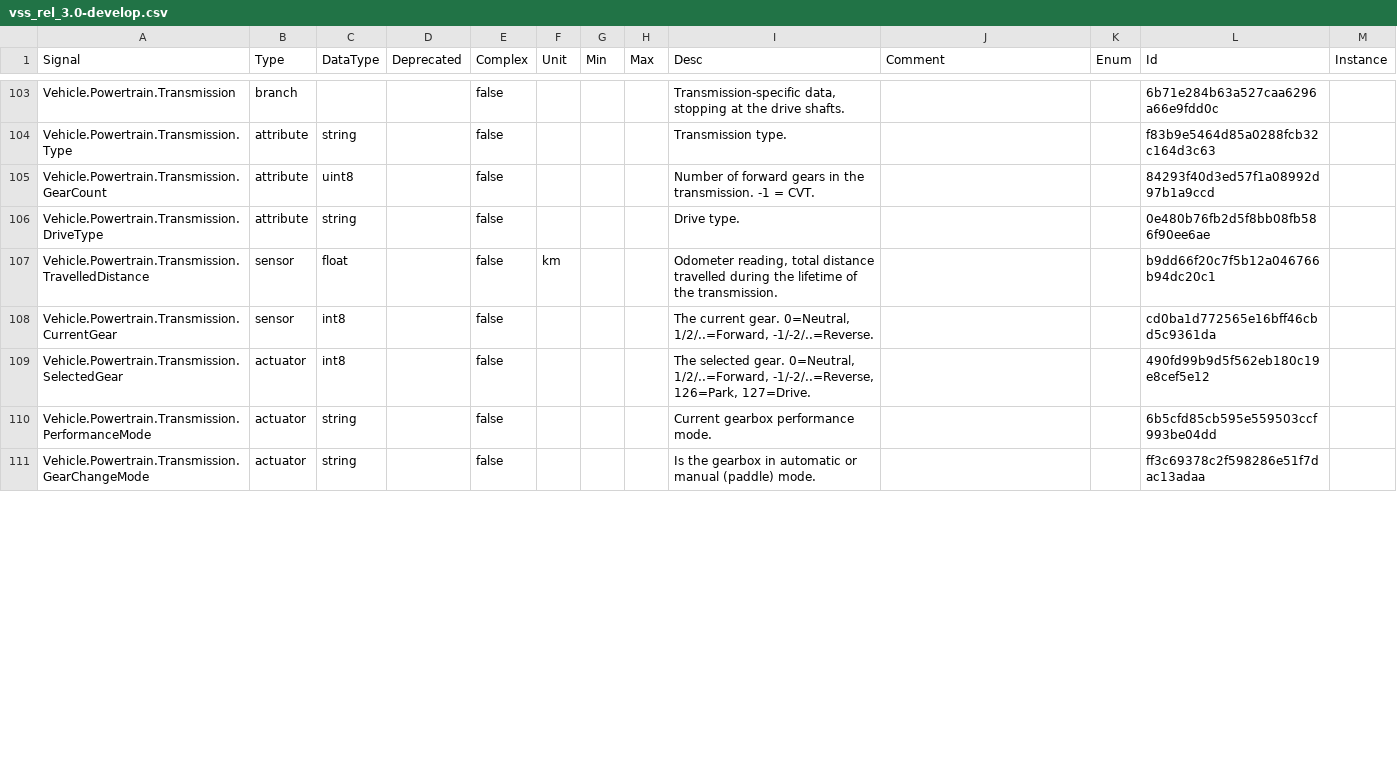
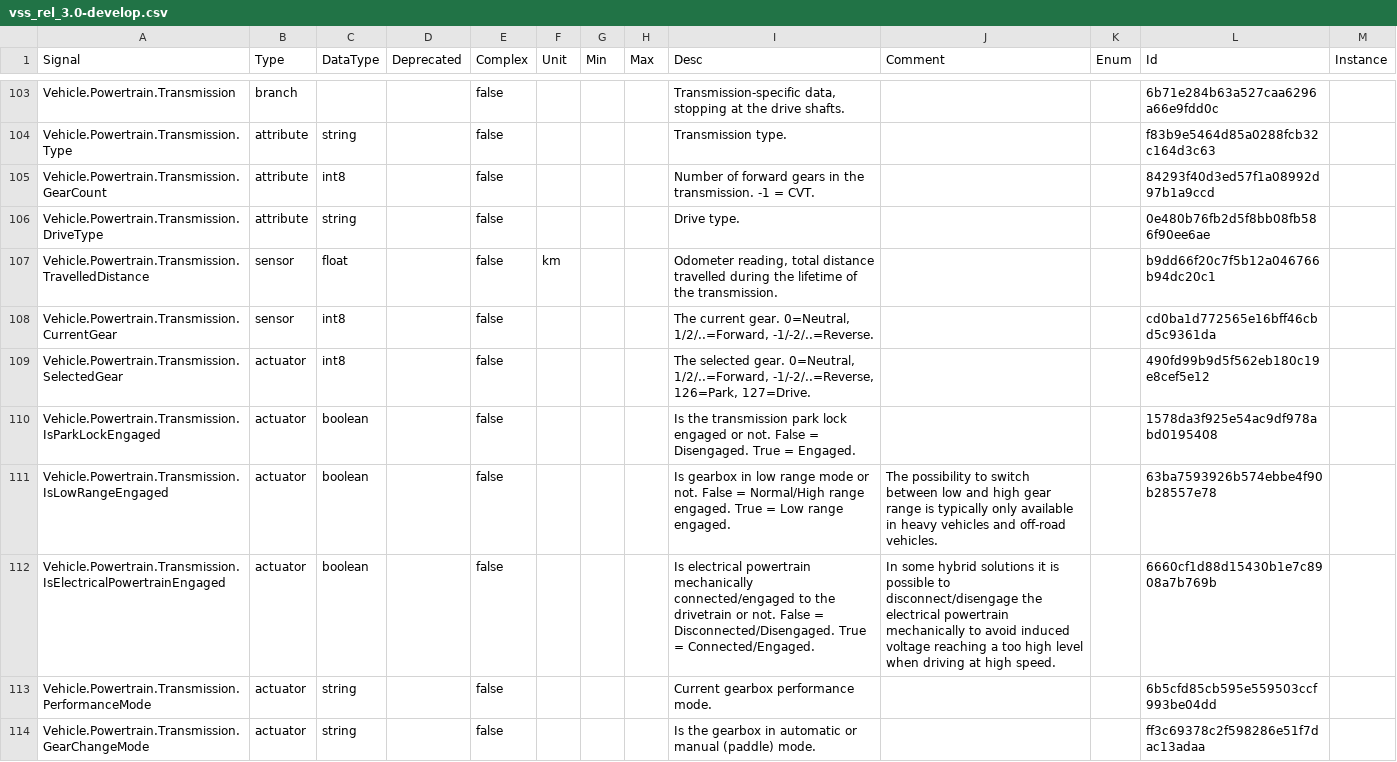
Before and after one commit to olFi95/vehicle_signal_specification, a CSV file: releases/nightly/vss_rel_3.0-develop.csv, drawn as a sheet; only a part is shown, gaps mark what is left out; the diff covers the shown part only.

```diff
--- a/releases/nightly/vss_rel_3.0-develop.csv
+++ b/releases/nightly/vss_rel_3.0-develop.csv
@@ -104,3 +104,3 @@
 "Vehicle.Powertrain.Transmission.Type","attribute","string","","false","","","","Transmission type.","","","f83b9e5464d85a0288fcb32c164d3c63"
-"Vehicle.Powertrain.Transmission.GearCount","attribute","uint8","","false","","","","Number of forward gears in the transmission. -1 = CVT.","","","84293f40d3ed57f1a08992d97b1a9ccd"
+"Vehicle.Powertrain.Transmission.GearCount","attribute","int8","","false","","","","Number of forward gears in the transmission. -1 = CVT.","","","84293f40d3ed57f1a08992d97b1a9ccd"
 "Vehicle.Powertrain.Transmission.DriveType","attribute","string","","false","","","","Drive type.","","","0e480b76fb2d5f8bb08fb586f90ee6ae"
@@ -109,2 +109,5 @@
 "Vehicle.Powertrain.Transmission.SelectedGear","actuator","int8","","false","","","","The selected gear. 0=Neutral, 1/2/..=Forward, -1/-2/..=Reverse, 126=Park, 127=Drive.","","","490fd99b9d5f562eb180c19e8cef5e12"
+"Vehicle.Powertrain.Transmission.IsParkLockEngaged","actuator","boolean","","false","","","","Is the transmission park lock engaged or not. False = Disengaged. True = Engaged.","","","1578da3f925e54ac9df978abd0195408"
+"Vehicle.Powertrain.Transmission.IsLowRangeEngaged","actuator","boolean","","false","","","","Is gearbox in low range mode or not. False = Normal/High range engaged. True = Low range engaged.","The possibility to switch between low and high gear range is typically only available in heavy vehicles and off-road vehicles.","","63ba7593926b574ebbe4f90b28557e78"
+"Vehicle.Powertrain.Transmission.IsElectricalPowertrainEngaged","actuator","boolean","","false","","","","Is electrical powertrain mechanically connected/engaged to the drivetrain or not. False = Disconnected/Disengaged. True = Connected/Engaged.","In some hybrid solutions it is possible to disconnect/disengage the electrical powertrain mechanically to avoid induced voltage reaching a too high level when driving at high speed.","","6660cf1d88d15430b1e7c8908a7b769b"
 "Vehicle.Powertrain.Transmission.PerformanceMode","actuator","string","","false","","","","Current gearbox performance mode.","","","6b5cfd85cb595e559503ccf993be04dd"
```
Also changed, not shown: 4 added rows and 4 edited cells elsewhere in this file, 27 other files.
